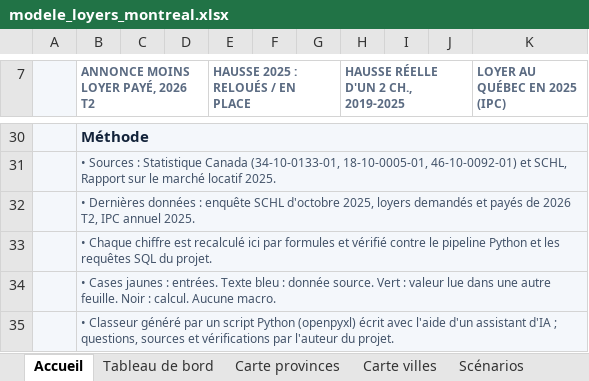
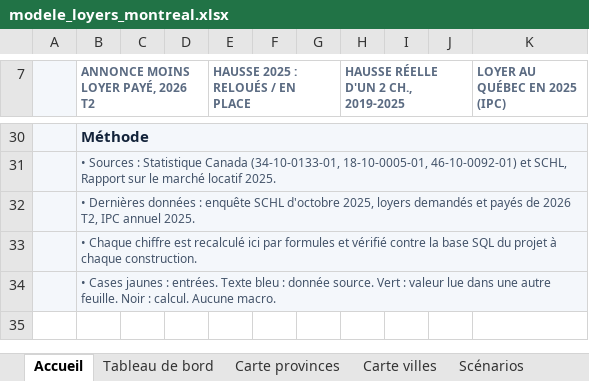
Before and after one commit to sashamartenon-jpg/Montreal-Rents-Who-Really-Pays-the-Increase-, an Excel workbook: docs/assets/modele_loyers_montreal.xlsx, sheet Accueil, drawn as a sheet; only a part is shown, gaps mark what is left out; values as stored, in another font and other column widths than the file's, no borders; the diff names each change by its address in the sheet, - before the commit and + after, or states it on an @@ line.

```diff
--- a/docs/assets/modele_loyers_montreal.xlsx (sheet Accueil)
+++ b/docs/assets/modele_loyers_montreal.xlsx (sheet Accueil)
-B33: …vérifié contre le pipeline Python et les requêtes SQL du projet.
+B33: …vérifié contre la base SQL du projet à chaque construction.
-row 35:  | • Classeur généré par un script Python (openpyxl) écrit avec l'aide d'un assistant d'IA ; questions, sources et vérifications par l'auteur du projet.
```
Also changed, not shown: sheet Excel 365, docs/assets/modele_loyers_montreal_en.xlsx, 34 other files.
